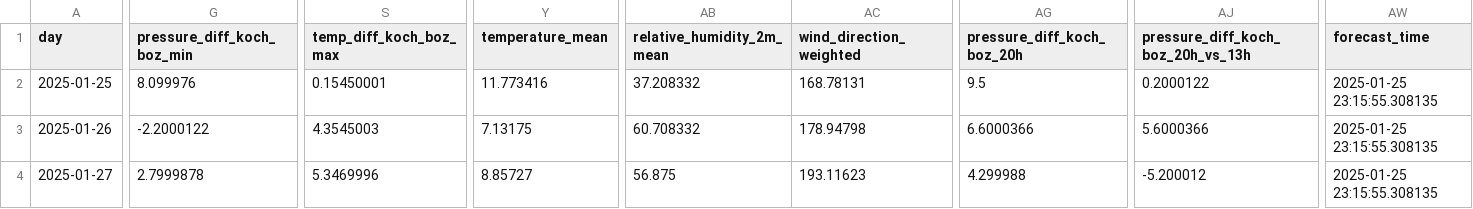
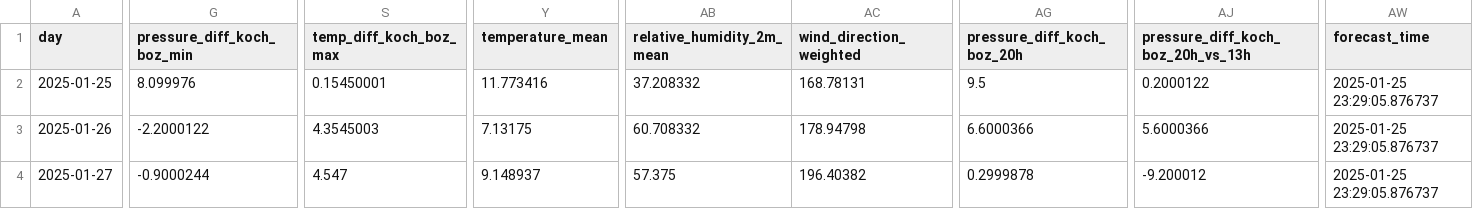
Before and after one commit to christian-fey/Koechelt_der_Kochel, a CSV file: latest_prediction.csv, drawn as a sheet; only a part is shown, gaps mark what is left out; the diff covers the shown part only; the diff names each change by its address in the sheet, - before the commit and + after, or states it on an @@ line.

```diff
--- a/latest_prediction.csv
+++ b/latest_prediction.csv
-AW2:AW4 (forecast_time): 2025-01-25 23:15:55.308135
+AW2:AW4 (forecast_time): 2025-01-25 23:29:05.876737
-G4 (pressure_diff_koch_boz_min): 2.7999878
+G4 (pressure_diff_koch_boz_min): -0.9000244
-S4 (temp_diff_koch_boz_max): 5.3469996
+S4 (temp_diff_koch_boz_max): 4.547
-Y4 (temperature_mean): 8.85727
+Y4 (temperature_mean): 9.148937
-AB4 (relative_humidity_2m_mean): 56.875
+AB4 (relative_humidity_2m_mean): 57.375
-AC4 (wind_direction_weighted): 193.11623
+AC4 (wind_direction_weighted): 196.40382
-AG4 (pressure_diff_koch_boz_20h): 4.299988
+AG4 (pressure_diff_koch_boz_20h): 0.2999878
-AJ4: -5.200012
+AJ4: -9.200012
```
Also changed, not shown: 1 edited cell elsewhere in this file, 1 other file.
